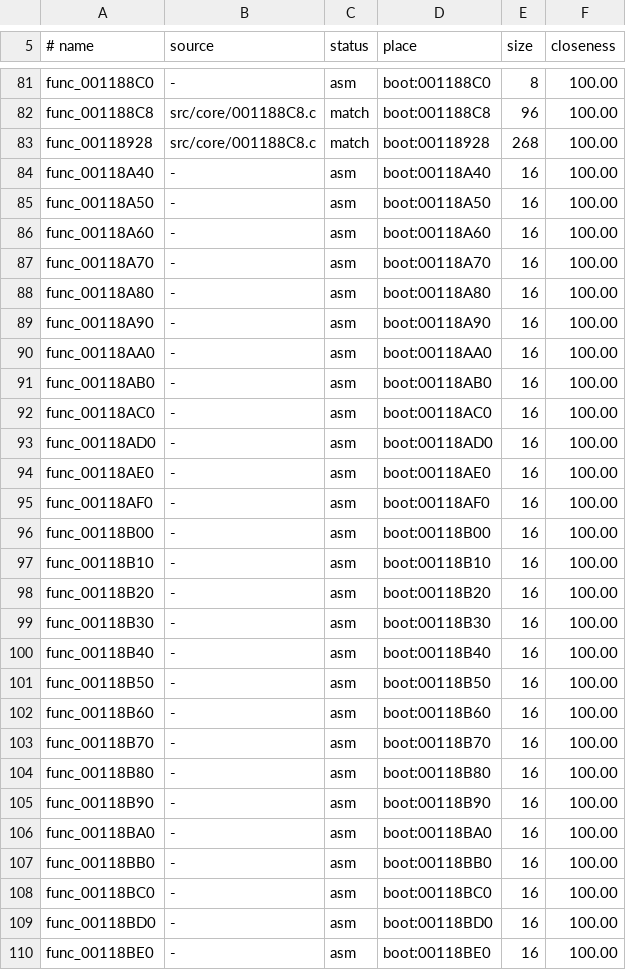
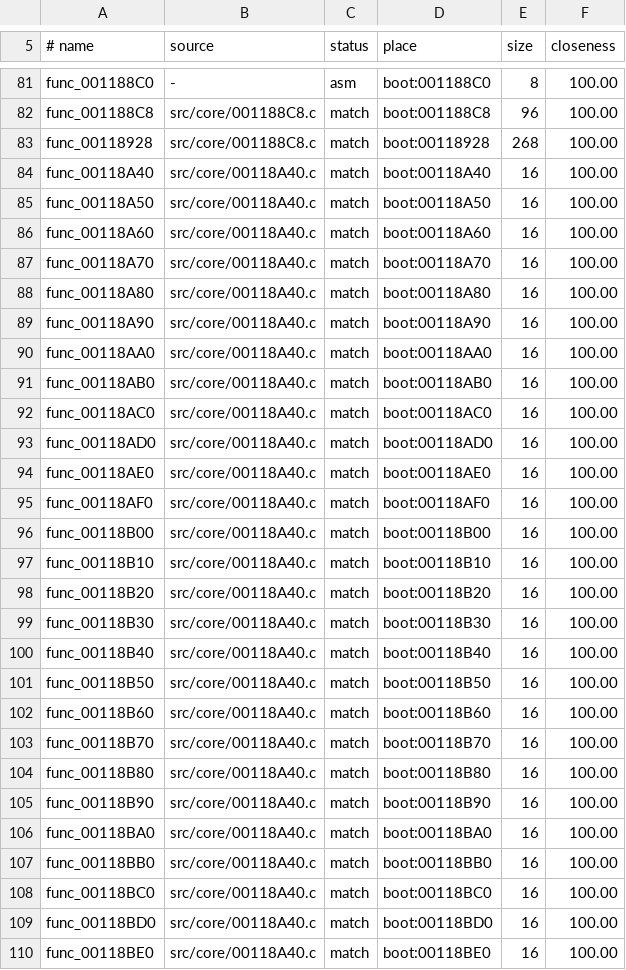
Before and after one commit to OpenRAC/rac1-decomp, a TSV file: config/versions/jp/map.tsv, drawn as a sheet; only a part is shown, gaps mark what is left out; the diff covers the shown part only.

```diff
--- a/config/versions/jp/map.tsv
+++ b/config/versions/jp/map.tsv
@@ -83,28 +83,28 @@ func_001188C8	src/core/001188C8.c	match	boot:001188C8	96	100.00
 func_00118928	src/core/001188C8.c	match	boot:00118928	268	100.00
-func_00118A40	-	asm	boot:00118A40	16	100.00
-func_00118A50	-	asm	boot:00118A50	16	100.00
-func_00118A60	-	asm	boot:00118A60	16	100.00
-func_00118A70	-	asm	boot:00118A70	16	100.00
-func_00118A80	-	asm	boot:00118A80	16	100.00
-func_00118A90	-	asm	boot:00118A90	16	100.00
-func_00118AA0	-	asm	boot:00118AA0	16	100.00
-func_00118AB0	-	asm	boot:00118AB0	16	100.00
-func_00118AC0	-	asm	boot:00118AC0	16	100.00
-func_00118AD0	-	asm	boot:00118AD0	16	100.00
-func_00118AE0	-	asm	boot:00118AE0	16	100.00
-func_00118AF0	-	asm	boot:00118AF0	16	100.00
-func_00118B00	-	asm	boot:00118B00	16	100.00
-func_00118B10	-	asm	boot:00118B10	16	100.00
-func_00118B20	-	asm	boot:00118B20	16	100.00
-func_00118B30	-	asm	boot:00118B30	16	100.00
-func_00118B40	-	asm	boot:00118B40	16	100.00
-func_00118B50	-	asm	boot:00118B50	16	100.00
-func_00118B60	-	asm	boot:00118B60	16	100.00
-func_00118B70	-	asm	boot:00118B70	16	100.00
-func_00118B80	-	asm	boot:00118B80	16	100.00
-func_00118B90	-	asm	boot:00118B90	16	100.00
-func_00118BA0	-	asm	boot:00118BA0	16	100.00
-func_00118BB0	-	asm	boot:00118BB0	16	100.00
-func_00118BC0	-	asm	boot:00118BC0	16	100.00
-func_00118BD0	-	asm	boot:00118BD0	16	100.00
-func_00118BE0	-	asm	boot:00118BE0	16	100.00
+func_00118A40	src/core/00118A40.c	match	boot:00118A40	16	100.00
+func_00118A50	src/core/00118A40.c	match	boot:00118A50	16	100.00
+func_00118A60	src/core/00118A40.c	match	boot:00118A60	16	100.00
+func_00118A70	src/core/00118A40.c	match	boot:00118A70	16	100.00
+func_00118A80	src/core/00118A40.c	match	boot:00118A80	16	100.00
+func_00118A90	src/core/00118A40.c	match	boot:00118A90	16	100.00
+func_00118AA0	src/core/00118A40.c	match	boot:00118AA0	16	100.00
+func_00118AB0	src/core/00118A40.c	match	boot:00118AB0	16	100.00
+func_00118AC0	src/core/00118A40.c	match	boot:00118AC0	16	100.00
+func_00118AD0	src/core/00118A40.c	match	boot:00118AD0	16	100.00
+func_00118AE0	src/core/00118A40.c	match	boot:00118AE0	16	100.00
+func_00118AF0	src/core/00118A40.c	match	boot:00118AF0	16	100.00
+func_00118B00	src/core/00118A40.c	match	boot:00118B00	16	100.00
+func_00118B10	src/core/00118A40.c	match	boot:00118B10	16	100.00
+func_00118B20	src/core/00118A40.c	match	boot:00118B20	16	100.00
+func_00118B30	src/core/00118A40.c	match	boot:00118B30	16	100.00
+func_00118B40	src/core/00118A40.c	match	boot:00118B40	16	100.00
+func_00118B50	src/core/00118A40.c	match	boot:00118B50	16	100.00
+func_00118B60	src/core/00118A40.c	match	boot:00118B60	16	100.00
+func_00118B70	src/core/00118A40.c	match	boot:00118B70	16	100.00
+func_00118B80	src/core/00118A40.c	match	boot:00118B80	16	100.00
+func_00118B90	src/core/00118A40.c	match	boot:00118B90	16	100.00
+func_00118BA0	src/core/00118A40.c	match	boot:00118BA0	16	100.00
+func_00118BB0	src/core/00118A40.c	match	boot:00118BB0	16	100.00
+func_00118BC0	src/core/00118A40.c	match	boot:00118BC0	16	100.00
+func_00118BD0	src/core/00118A40.c	match	boot:00118BD0	16	100.00
+func_00118BE0	src/core/00118A40.c	match	boot:00118BE0	16	100.00
```
Also changed, not shown: 116 edited cells elsewhere in this file, config/versions/pal_v1/map.tsv, config/versions/us/map.tsv, 7 other files.
